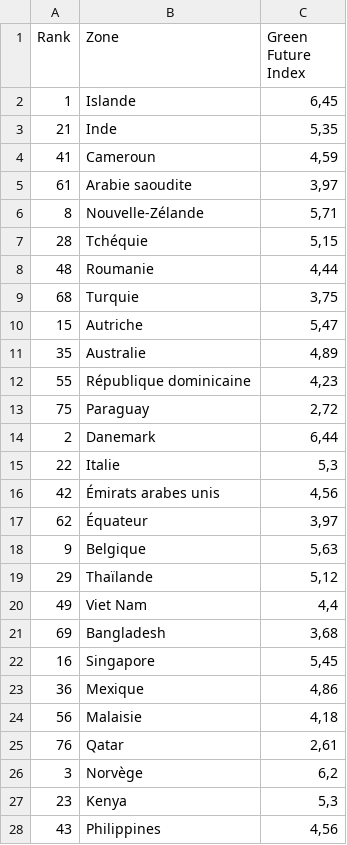
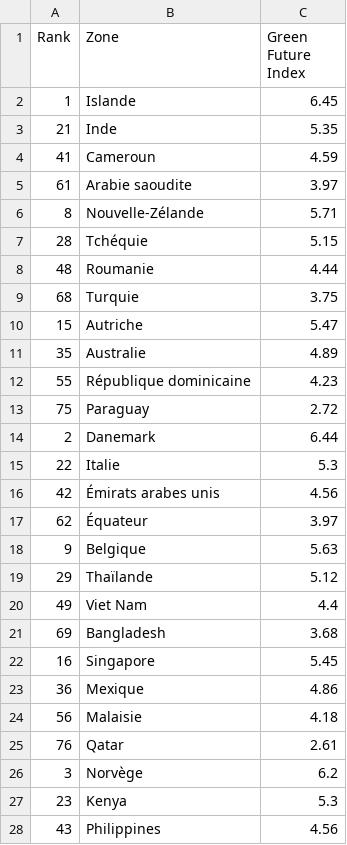
Before and after one commit to thibautcr/projet9, a CSV file: green future index.csv, drawn as a sheet; only a part is shown; the diff covers the shown part only.

```diff
--- a/green future index.csv
+++ b/green future index.csv
@@ -1,28 +1,28 @@
 Rank,Zone,Green Future Index
-1,Islande,"6,45"
-21,Inde,"5,35"
-41,Cameroun,"4,59"
-61,Arabie saoudite,"3,97"
-8,Nouvelle-Zélande,"5,71"
-28,Tchéquie,"5,15"
-48,Roumanie,"4,44"
-68,Turquie,"3,75"
-15,Autriche,"5,47"
-35,Australie,"4,89"
-55,République dominicaine,"4,23"
-75,Paraguay,"2,72"
-2,Danemark,"6,44"
-22,Italie,"5,3"
-42,Émirats arabes unis,"4,56"
-62,Équateur,"3,97"
-9,Belgique,"5,63"
-29,Thaïlande,"5,12"
-49,Viet Nam,"4,4"
-69,Bangladesh,"3,68"
-16,Singapore,"5,45"
-36,Mexique,"4,86"
-56,Malaisie,"4,18"
-76,Qatar,"2,61"
-3,Norvège,"6,2"
-23,Kenya,"5,3"
-43,Philippines,"4,56"
+1,Islande,6.45
+21,Inde,5.35
+41,Cameroun,4.59
+61,Arabie saoudite,3.97
+8,Nouvelle-Zélande,5.71
+28,Tchéquie,5.15
+48,Roumanie,4.44
+68,Turquie,3.75
+15,Autriche,5.47
+35,Australie,4.89
+55,République dominicaine,4.23
+75,Paraguay,2.72
+2,Danemark,6.44
+22,Italie,5.3
+42,Émirats arabes unis,4.56
+62,Équateur,3.97
+9,Belgique,5.63
+29,Thaïlande,5.12
+49,Viet Nam,4.4
+69,Bangladesh,3.68
+16,Singapore,5.45
+36,Mexique,4.86
+56,Malaisie,4.18
+76,Qatar,2.61
+3,Norvège,6.2
+23,Kenya,5.3
+43,Philippines,4.56
```
Also changed, not shown: 49 edited cells elsewhere in this file, distance.csv.
